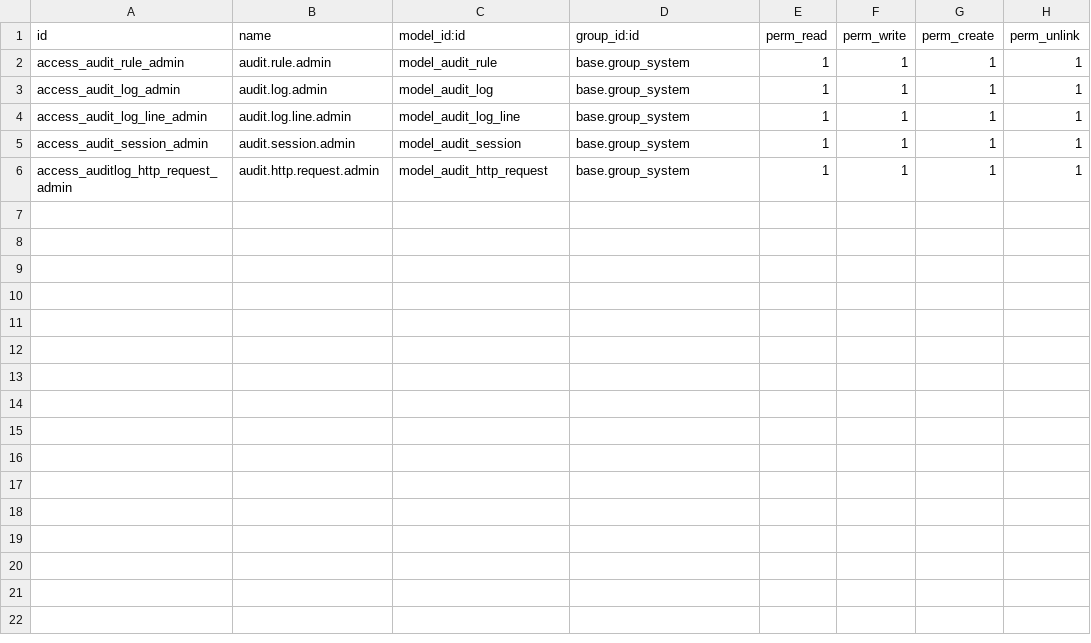
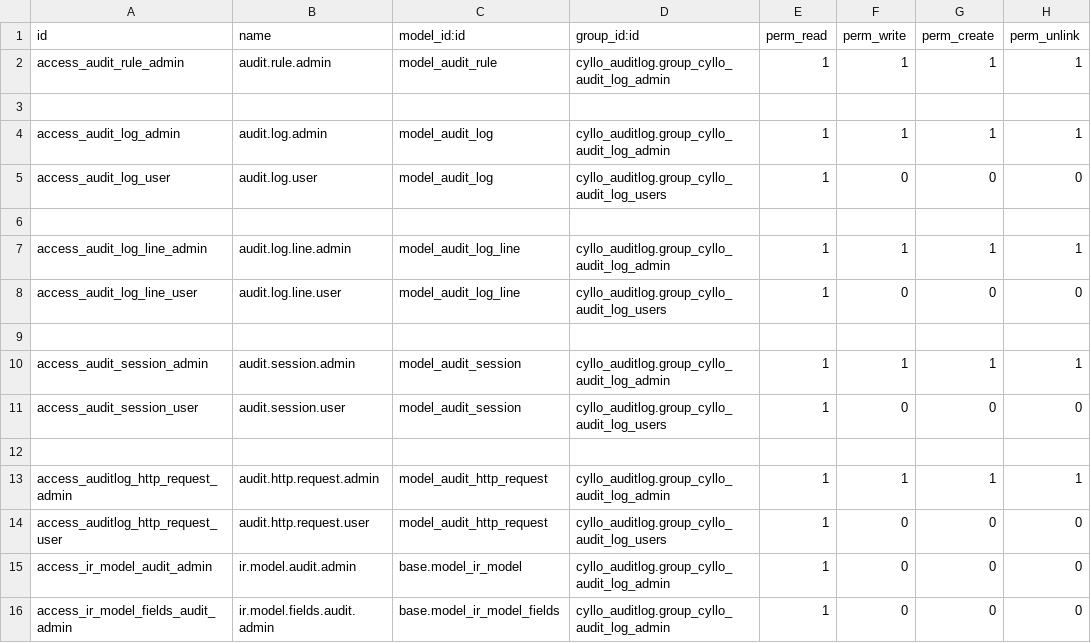
Before and after one commit to mehbincybro/cyllo_studio, a CSV file: cyllo_auditlog/security/ir.model.access.csv, drawn as a sheet.

```diff
--- a/cyllo_auditlog/security/ir.model.access.csv
+++ b/cyllo_auditlog/security/ir.model.access.csv
@@ -1,6 +1,16 @@
 id,name,model_id:id,group_id:id,perm_read,perm_write,perm_create,perm_unlink
-access_audit_rule_admin,audit.rule.admin,model_audit_rule,base.group_system,1,1,1,1
-access_audit_log_admin,audit.log.admin,model_audit_log,base.group_system,1,1,1,1
-access_audit_log_line_admin,audit.log.line.admin,model_audit_log_line,base.group_system,1,1,1,1
-access_audit_session_admin,audit.session.admin,model_audit_session,base.group_system,1,1,1,1
-access_auditlog_http_request_admin,audit.http.request.admin,model_audit_http_request,base.group_system,1,1,1,1
+access_audit_rule_admin,audit.rule.admin,model_audit_rule,cyllo_auditlog.group_cyllo_audit_log_admin,1,1,1,1
+
+access_audit_log_admin,audit.log.admin,model_audit_log,cyllo_auditlog.group_cyllo_audit_log_admin,1,1,1,1
+access_audit_log_user,audit.log.user,model_audit_log,cyllo_auditlog.group_cyllo_audit_log_users,1,0,0,0
+
+access_audit_log_line_admin,audit.log.line.admin,model_audit_log_line,cyllo_auditlog.group_cyllo_audit_log_admin,1,1,1,1
+access_audit_log_line_user,audit.log.line.user,model_audit_log_line,cyllo_auditlog.group_cyllo_audit_log_users,1,0,0,0
+
+access_audit_session_admin,audit.session.admin,model_audit_session,cyllo_auditlog.group_cyllo_audit_log_admin,1,1,1,1
+access_audit_session_user,audit.session.user,model_audit_session,cyllo_auditlog.group_cyllo_audit_log_users,1,0,0,0
+
+access_auditlog_http_request_admin,audit.http.request.admin,model_audit_http_request,cyllo_auditlog.group_cyllo_audit_log_admin,1,1,1,1
+access_auditlog_http_request_user,audit.http.request.user,model_audit_http_request,cyllo_auditlog.group_cyllo_audit_log_users,1,0,0,0
+access_ir_model_audit_admin,ir.model.audit.admin,base.model_ir_model,cyllo_auditlog.group_cyllo_audit_log_admin,1,0,0,0
+access_ir_model_fields_audit_admin,ir.model.fields.audit.admin,base.model_ir_model_fields,cyllo_auditlog.group_cyllo_audit_log_admin,1,0,0,0
```
Also changed, not shown: 9 other files.
